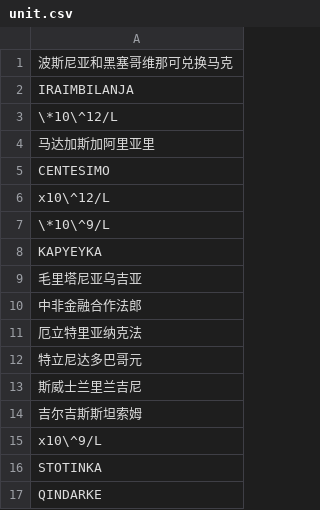
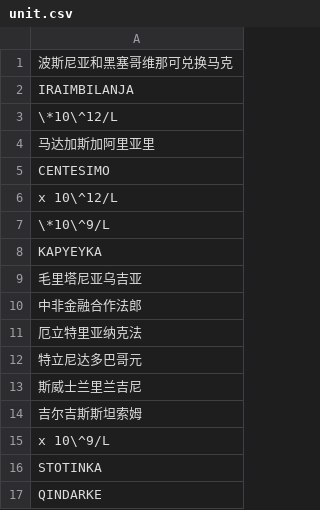
Before and after one commit to nkaccounting/quantity_extraction_and_understanding, a CSV file: data/unit.csv, drawn as a sheet; only a part is shown.

```diff
--- a/data/unit.csv
+++ b/data/unit.csv
@@ -5,3 +5,3 @@ IRAIMBILANJA
 CENTESIMO
-x10\^12/L
+x 10\^12/L
 \*10\^9/L
@@ -14,3 +14,3 @@ KAPYEYKA
 吉尔吉斯斯坦索姆
-x10\^9/L
+x 10\^9/L
 STOTINKA
```
Also changed, not shown: 1 other file.
